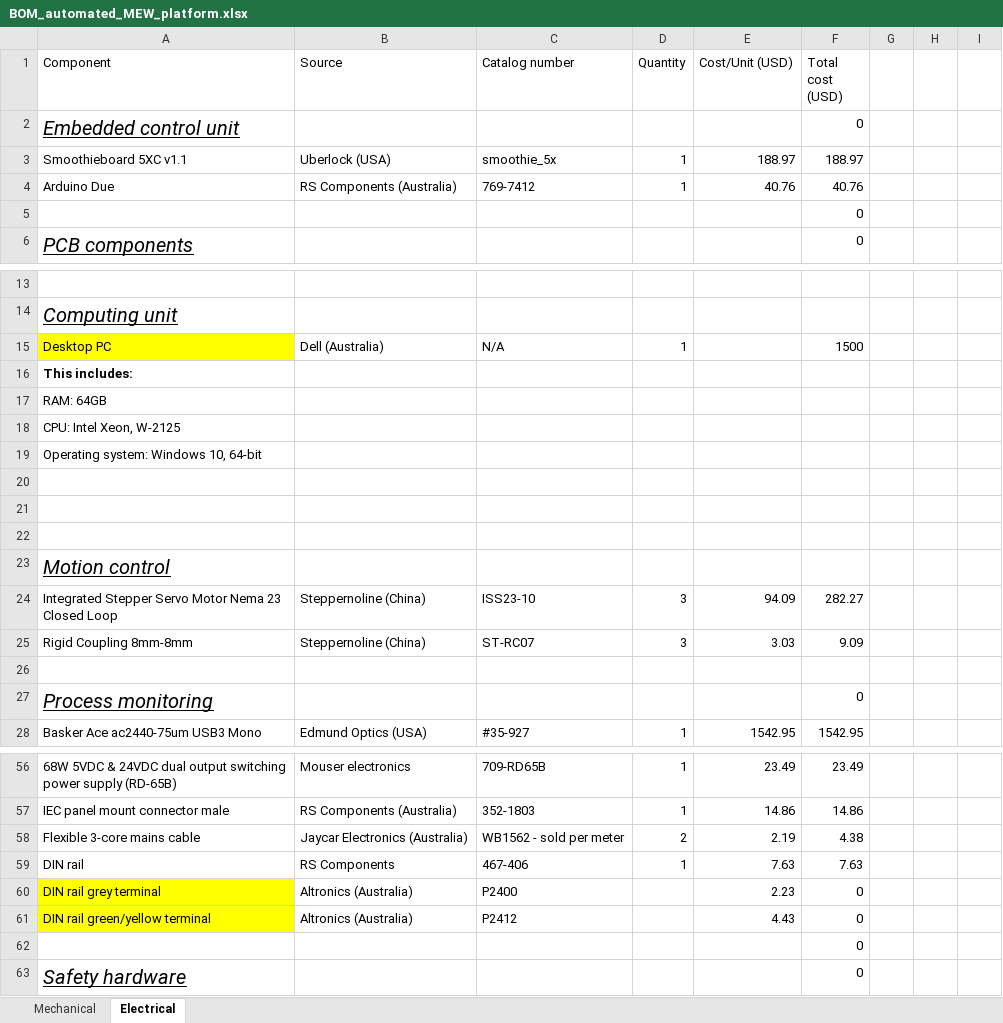
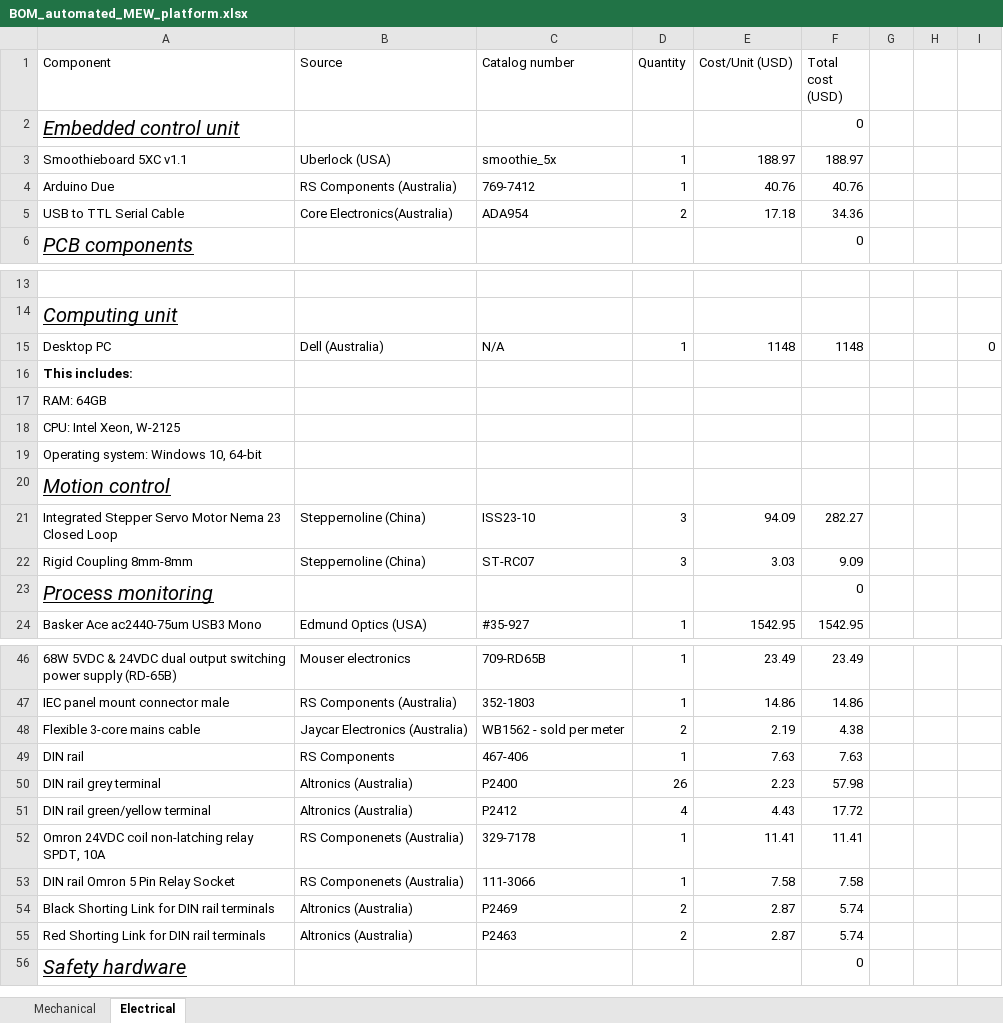
Before and after one commit to Lasonic/automated_mew_platform, an Excel workbook: BoM/BOM_automated_MEW_platform.xlsx, sheet Electrical, drawn as a sheet; only a part is shown, gaps mark what is left out; values as stored, in another font and other column widths than the file's, no borders; table styles not drawn; removed rows and columns are numbered as before the commit, all else as after; the diff covers the shown part only; the diff names each change by its address in the sheet, - before the commit and + after, or states it on an @@ line.

Commit message:
CAD changes and electrical updates

```diff
--- a/BoM/BOM_automated_MEW_platform.xlsx (sheet Electrical)
+++ b/BoM/BOM_automated_MEW_platform.xlsx (sheet Electrical)
-row 5:  |  |  |  |  | 0
+row 5: USB to TTL Serial Cable | Core Electronics(Australia) | ADA954 | 2 | 17.18 | 34.36
-A15 fill: #FFFF00
+A15 fill: none
-E15 (Cost/Unit (USD)): (empty)
+E15 (Cost/Unit (USD)): 1148
-F15 (Total cost (USD)): 1500
+F15 (Total cost (USD)): 1148
-I15: (empty)
+I15: 0
-row 20: (empty)
-row 21: (empty)
-row 22: (empty)
-row 26: (empty)
-A50:A51 fill: #FFFF00
+A50:A51 fill: none
-D50 (Quantity): (empty)
+D50 (Quantity): 26
-F50 (Total cost (USD)): 0
+F50 (Total cost (USD)): 57.98
-D51 (Quantity): (empty)
+D51 (Quantity): 4
-F51 (Total cost (USD)): 0
+F51 (Total cost (USD)): 17.72
-row 62:  |  |  |  |  | 0
+row 52: Omron 24VDC coil non-latching relay SPDT, 10A | RS Componenets (Australia) | 329-7178 | 1 | 11.41 | 11.41
+row 53: DIN rail Omron 5 Pin Relay Socket | RS Componenets (Australia) | 111-3066 | 1 | 7.58 | 7.58
+row 54: Black Shorting Link for DIN rail terminals | Altronics (Australia) | P2469 | 2 | 2.87 | 5.74
+row 55: Red Shorting Link for DIN rail terminals | Altronics (Australia) | P2463 | 2 | 2.87 | 5.74
```
Also changed, not shown: 1 added row and 7 removed rows elsewhere in this sheet, sheet Mechanical, 5 other files.
